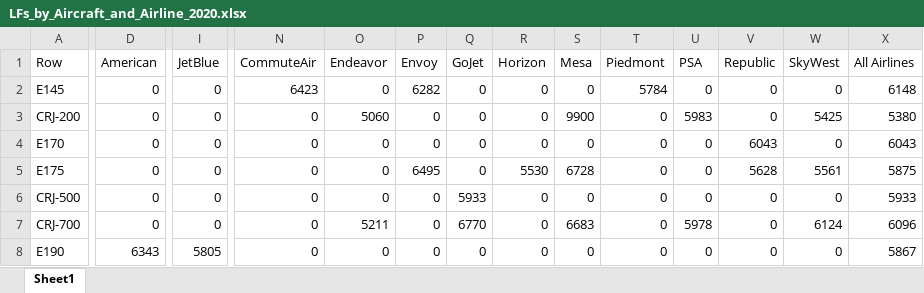
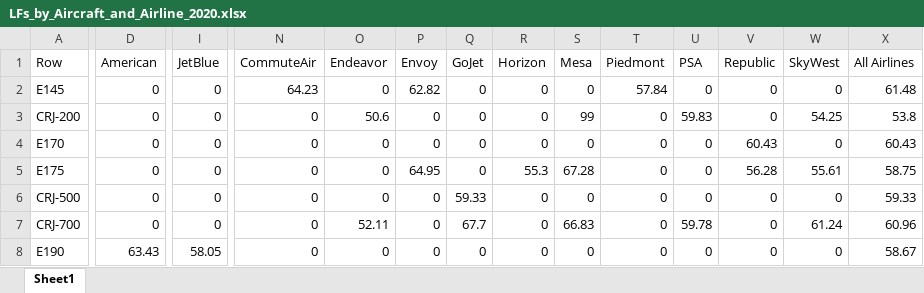
Before and after one commit to andyeske/Airline-Data-Analysis-Tools, an Excel workbook: Output Data Tables/APAT Outputs/Overview Tables/2020/LFs_by_Aircraft_and_Airline_2020.xlsx, sheet Sheet1, drawn as a sheet; only a part is shown, gaps mark what is left out; values as stored, in another font and other column widths than the file's, no borders; the diff covers the shown part only; the diff names each change by its address in the sheet, - before the commit and + after, or states it on an @@ line.

```diff
--- a/Output Data Tables/APAT Outputs/Overview Tables/2020/LFs_by_Aircraft_and_Airline_2020.xlsx (sheet Sheet1)
+++ b/Output Data Tables/APAT Outputs/Overview Tables/2020/LFs_by_Aircraft_and_Airline_2020.xlsx (sheet Sheet1)
-N2 (CommuteAir): 6423
+N2 (CommuteAir): 64.23
-P2 (Envoy): 6282
+P2 (Envoy): 62.82
-T2 (Piedmont): 5784
+T2 (Piedmont): 57.84
-X2 (All Airlines): 6148
+X2 (All Airlines): 61.48
-O3 (Endeavor): 5060
+O3 (Endeavor): 50.6
-S3 (Mesa): 9900
+S3 (Mesa): 99
-U3 (PSA): 5983
+U3 (PSA): 59.83
-W3 (SkyWest): 5425
+W3 (SkyWest): 54.25
-X3 (All Airlines): 5380
+X3 (All Airlines): 53.8
-V4 (Republic): 6043
+V4 (Republic): 60.43
-X4 (All Airlines): 6043
+X4 (All Airlines): 60.43
-P5 (Envoy): 6495
+P5 (Envoy): 64.95
-R5 (Horizon): 5530
+R5 (Horizon): 55.3
-S5 (Mesa): 6728
+S5 (Mesa): 67.28
-V5 (Republic): 5628
+V5 (Republic): 56.28
-W5 (SkyWest): 5561
+W5 (SkyWest): 55.61
-X5 (All Airlines): 5875
+X5 (All Airlines): 58.75
-Q6 (GoJet): 5933
+Q6 (GoJet): 59.33
-X6 (All Airlines): 5933
+X6 (All Airlines): 59.33
-O7 (Endeavor): 5211
+O7 (Endeavor): 52.11
-Q7 (GoJet): 6770
+Q7 (GoJet): 67.7
-S7 (Mesa): 6683
+S7 (Mesa): 66.83
-U7 (PSA): 5978
+U7 (PSA): 59.78
-W7 (SkyWest): 6124
+W7 (SkyWest): 61.24
-X7 (All Airlines): 6096
+X7 (All Airlines): 60.96
-D8 (American): 6343
+D8 (American): 63.43
-I8 (JetBlue): 5805
+I8 (JetBlue): 58.05
-X8 (All Airlines): 5867
+X8 (All Airlines): 58.67
```
Also changed, not shown: 128 edited cells elsewhere in this sheet, Output Data Tables/APAT Outputs/Overview Tables/2020/ASMs_by_Aircraft_and_Airline_2020.xlsx, Output Data Tables/APAT Outputs/Overview Tables/2020/Departures_by_Aircraft_and_Airline_2020.xlsx, 1 other file.
